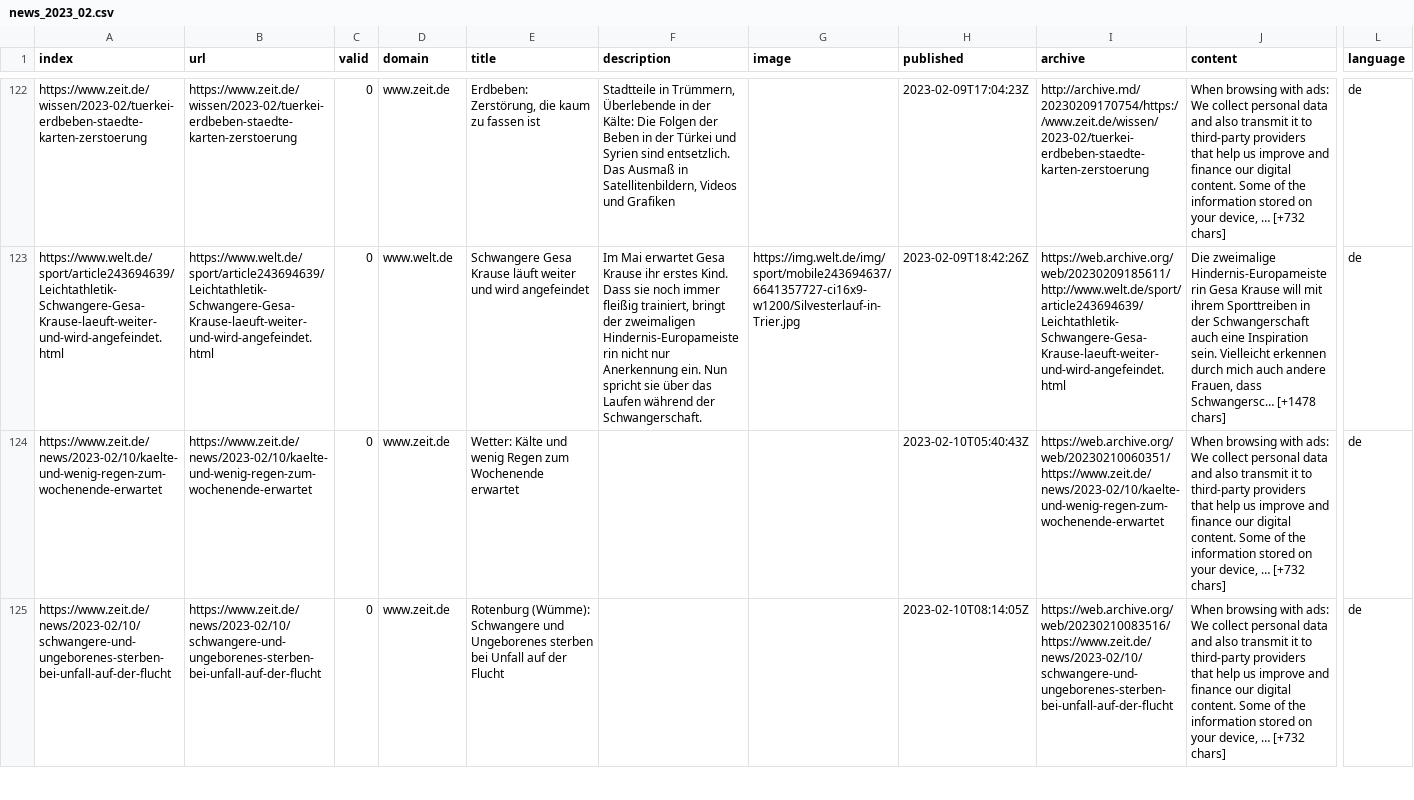
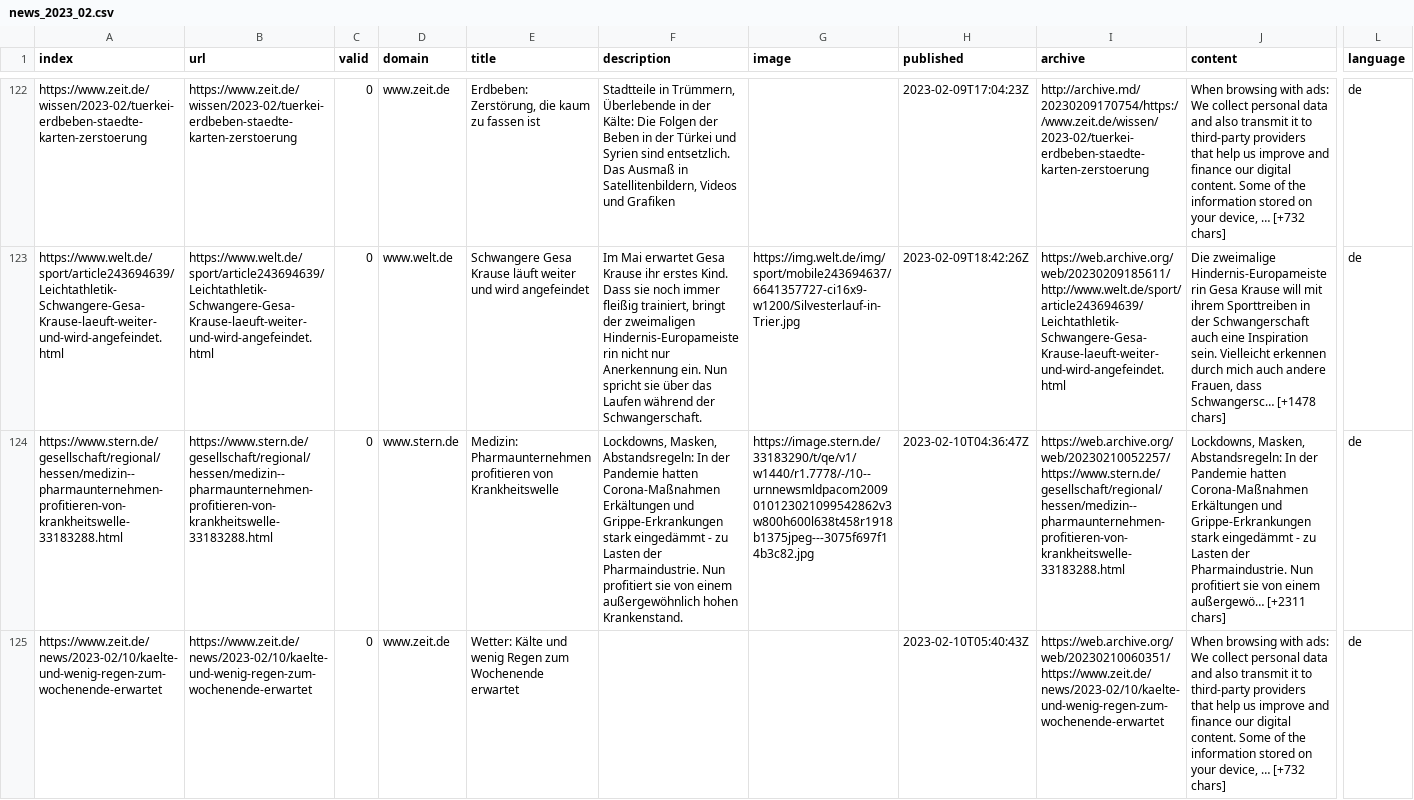
Before and after one commit to tlais147-physgeo01/winterIsComing2, a CSV file: csv/news_2023_02.csv, drawn as a sheet; only a part is shown, gaps mark what is left out; the shorter side is filled out with more unchanged rows; rows hold the shown columns only; the diff covers the shown part only; the diff names each change by its address in the sheet, - before the commit and + after, or states it on an @@ line.

```diff
--- a/csv/news_2023_02.csv
+++ b/csv/news_2023_02.csv
+row 124: https://www.stern.de/gesellschaft/regional/hessen/medizin--pharmaunternehmen-profitieren-von-krankheitswelle-33183288.html | https://www.stern.de/gesellschaft/regional/hessen/medizin--pharmaunternehmen-profitieren-von-krankheitswelle-33183288.html | 0 | www.stern.de | Medizin: Pharmaunternehmen profitieren von Krankheitswelle | Lockdowns, Masken, Abstandsregeln: In der Pandemie hatten Corona-Maßnahmen Erkältungen und Grippe-Erkrankungen stark eingedämmt - zu Lasten der Pharmaindustrie. Nun profitiert sie von einem außergewöhnlich hohen Krankenstand. | https://image.stern.de/33183290/t/qe/v1/w1440/r1.7778/-/10--urnnewsmldpacom2009010123021099542862v3w800h600l638t458r1918b1375jpeg---3075f697f14b3c82.jpg | 2023-02-10T04:36:47Z | https://web.archive.org/web/20230210052257/https://www.stern.de/gesellschaft/regional/hessen/medizin--pharmaunternehmen-profitieren-von-krankheitswelle-33183288.html | Lockdowns, Masken, Abstandsregeln: In der Pandemie hatten Corona-Maßnahmen Erkältungen und Grippe-Erkrankungen stark eingedämmt - zu Lasten der Pharmaindustrie. Nun profitiert sie von einem außergewö… [+2311 chars] | de
```
Also changed, not shown: 2 added rows and 1 moved row elsewhere in this file, csv/news_2023_01.csv, keywords.csv.
